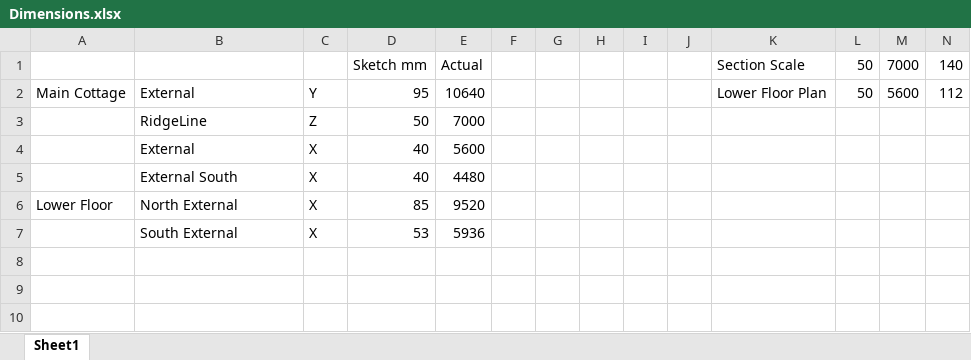
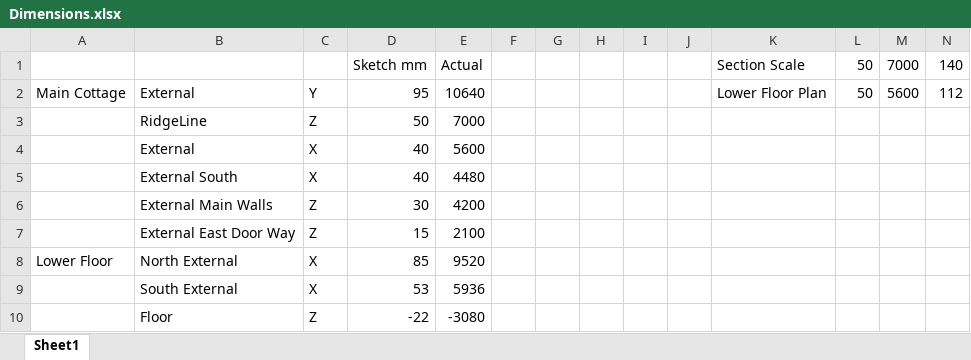
Before and after one commit to DanielBryars/ChadHouse, an Excel workbook: FreeCAD/Dimensions.xlsx, sheet Sheet1, drawn as a sheet; values as stored, in another font and other column widths than the file's, no borders; the diff names each change by its address in the sheet, - before the commit and + after, or states it on an @@ line.

Commit message:
Finished outer walls WIP

```diff
--- a/FreeCAD/Dimensions.xlsx (sheet Sheet1)
+++ b/FreeCAD/Dimensions.xlsx (sheet Sheet1)
+row 6:  | External Main Walls | Z | 30 | 4200
+row 7:  | External East Door Way | Z | 15 | 2100
+row 10:  | Floor | Z | -22 | -3080
```
Also changed, not shown: formulas that keep their value, 2 other files.
